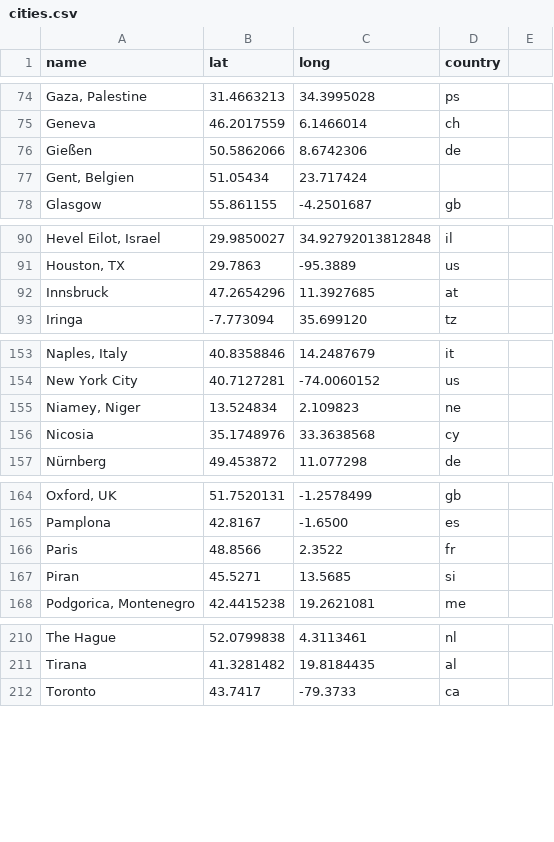
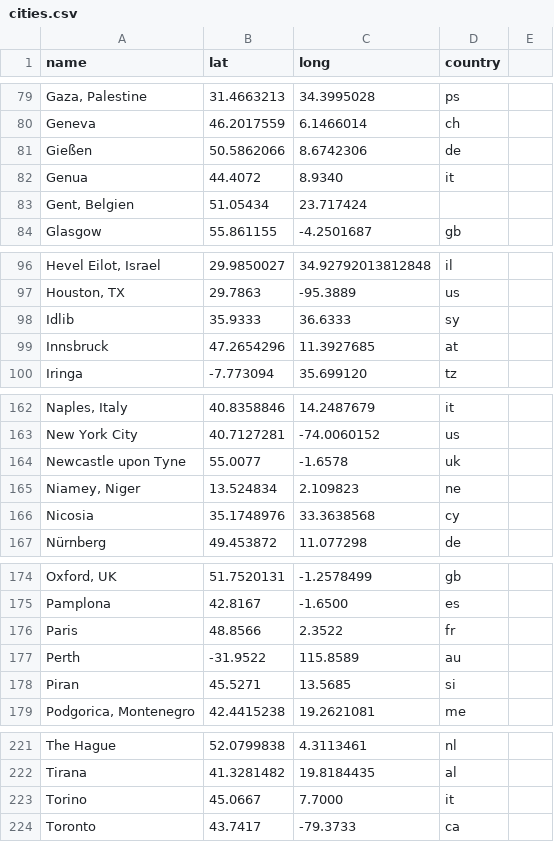
Before and after one commit to Peace-Research-Institute-Frankfurt/websites, a CSV file: prif-review/content/data/cities.csv, drawn as a sheet; only a part is shown, gaps mark what is left out; the diff covers the shown part only; the diff names each change by its address in the sheet, - before the commit and + after, or states it on an @@ line.

```diff
--- a/prif-review/content/data/cities.csv
+++ b/prif-review/content/data/cities.csv
+row 82: Genua | 44.4072 | 8.9340 | it
+row 98: Idlib | 35.9333 | 36.6333 | sy
+row 164: Newcastle upon Tyne | 55.0077 | -1.6578 | uk
+row 177: Perth | -31.9522 | 115.8589 | au
+row 223: Torino | 45.0667 | 7.7000 | it
```
Also changed, not shown: 7 added rows elsewhere in this file, 8 other files.
